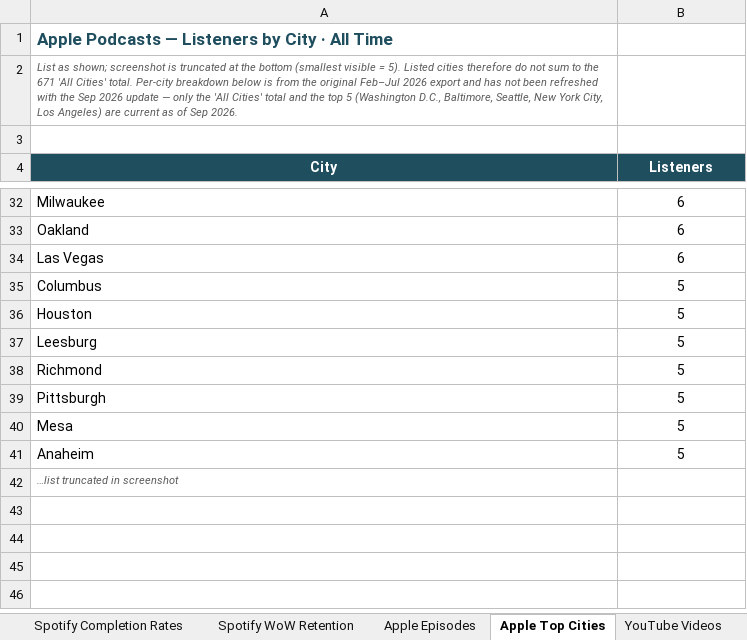
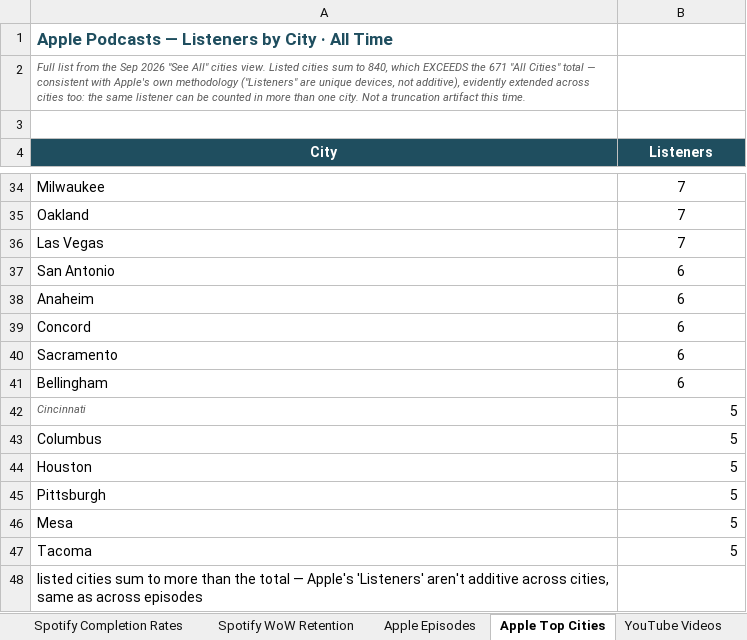
Before and after one commit to drand-prog/pod, an Excel workbook: data/consolidated/The_Melting_Pod_Analytics_Consolidated.xlsx, sheet Apple Top Cities, drawn as a sheet; only a part is shown, gaps mark what is left out; values as stored, in another font and other column widths than the file's, no borders; removed rows and columns are numbered as before the commit, all else as after; the diff covers the shown part only; the diff names each change by its address in the sheet, - before the commit and + after, or states it on an @@ line.

```diff
--- a/data/consolidated/The_Melting_Pod_Analytics_Consolidated.xlsx (sheet Apple Top Cities)
+++ b/data/consolidated/The_Melting_Pod_Analytics_Consolidated.xlsx (sheet Apple Top Cities)
-A2 (City): List as shown; screenshot is truncated at the bottom (smallest visible = 5). Listed cities therefore do not sum to the 671 'All Cities' total. Per-city breakdown below is from the original Feb–Jul 2026 export and has not been refreshed with the Sep 2026 update — only the 'All Cities' total and the top 5 (Washington D.C., Baltimore, Seattle, New York City, Los Angeles) are current as of Sep 2026.
+A2 (City): Full list from the Sep 2026 "See All" cities view. Listed cities sum to 840, which EXCEEDS the 671 "All Cities" total — consistent with Apple's own methodology ("Listeners" are unique devices, not additive), evidently extended across cities too: the same listener can be counted in more than one city. Not a truncation artifact this time.
-B34:B36 (Listeners): 6
+B34:B36 (Listeners): 7
+row 37: San Antonio | 6
+row 38: Anaheim | 6
+row 39: Concord | 6
+row 40: Sacramento | 6
+row 41: Bellingham | 6
+row 42: Cincinnati | 5
-B43:B44 alignment: center
+B43:B44 alignment: right
-row 37: Leesburg | 5
-row 38: Richmond | 5
-B45:B47 alignment: center
+B45:B47 alignment: right
-A47 (City): Anaheim
+A47 (City): Tacoma
-A48 (City): …list truncated in screenshot
+A48 (City): listed cities sum to more than the total — Apple's 'Listeners' aren't additive across cities, same as across episodes
@@ A48 italic: on → off, text colour: #595959 → black, text size: larger @@
```
Also changed, not shown: 8 added rows, 6 removed rows and 14 edited cells elsewhere in this sheet, 3 other files.
